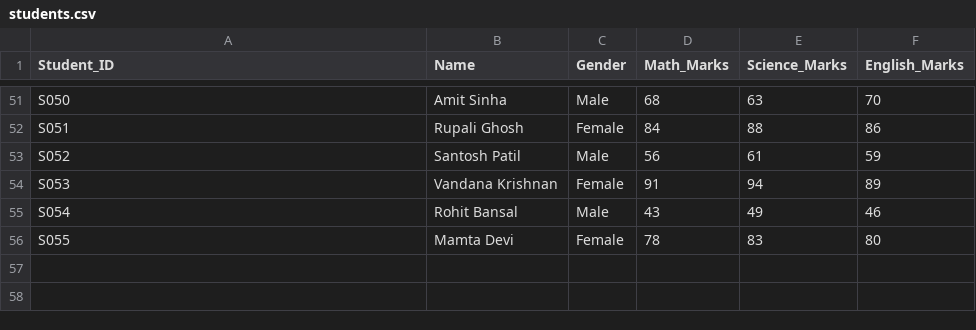
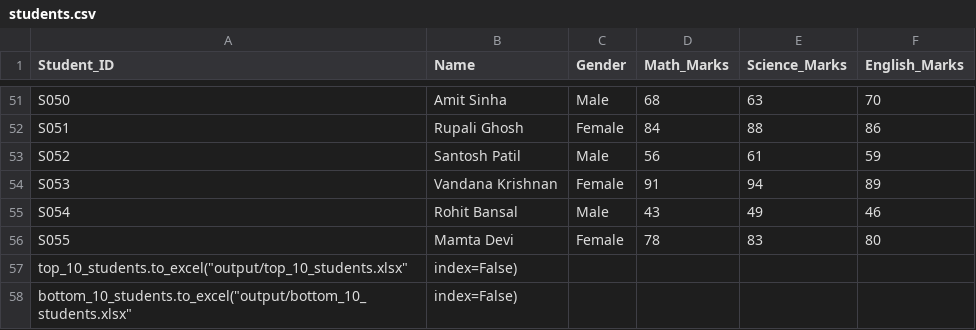
Before and after one commit to shrutisanap2006-arch/student-result-analysis, a CSV file: data/students.csv, drawn as a sheet; only a part is shown, gaps mark what is left out.

```diff
--- a/data/students.csv
+++ b/data/students.csv
@@ -56 +56,3 @@ S054,Rohit Bansal,Male,43,49,46
 S055,Mamta Devi,Female,78,83,80
+top_10_students.to_excel("output/top_10_students.xlsx", index=False)
+bottom_10_students.to_excel("output/bottom_10_students.xlsx", index=False)
```
Also changed, not shown: 1 other file.
